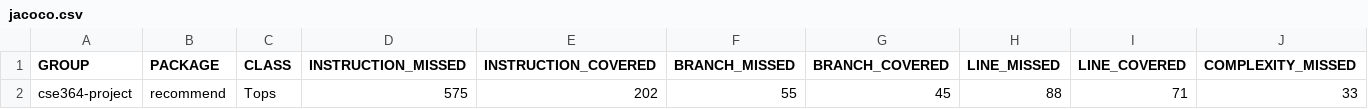
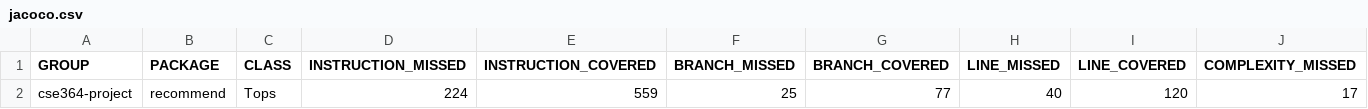
Before and after one commit to AzmtMrzbkv/Movie-Recommendation-System, a CSV file: Milestone2/cse364project/target/site/jacoco/jacoco.csv, drawn as a sheet; only a part is shown; removed rows and columns are numbered as before the commit, all else as after; rows hold the shown columns only; the diff names each change by its address in the sheet, - before the commit and + after, or states it on an @@ line.

```diff
--- a/Milestone2/cse364project/target/site/jacoco/jacoco.csv
+++ b/Milestone2/cse364project/target/site/jacoco/jacoco.csv
-row 2: cse364-project | recommend | Tops | 575 | 202 | 55 | 45 | 88 | 71 | 33
+row 2: cse364-project | recommend | Tops | 224 | 559 | 25 | 77 | 40 | 120 | 17
```
Also changed, not shown: 17 other files.
